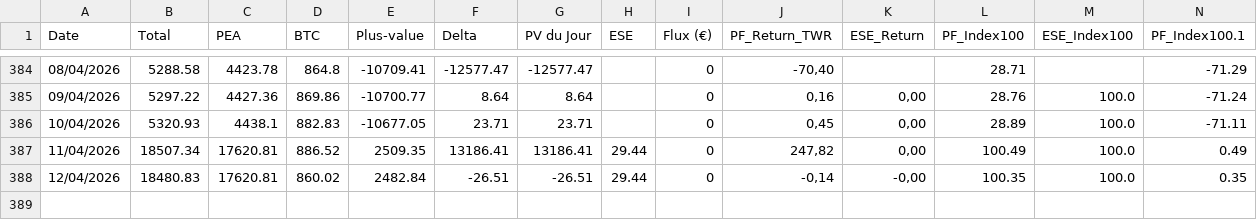
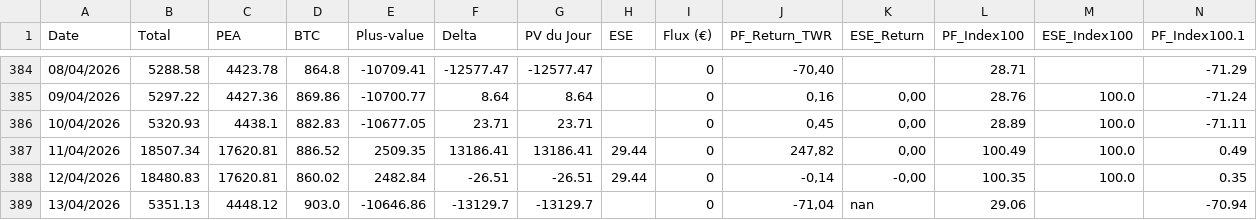
Before and after one commit to louisjournet91-code/patrimoine-app, a CSV file: historique.csv, drawn as a sheet; only a part is shown, gaps mark what is left out; rows hold the shown columns only; the diff names each change by its address in the sheet, - before the commit and + after, or states it on an @@ line.

```diff
--- a/historique.csv
+++ b/historique.csv
+row 389: 13/04/2026 | 5351.13 | 4448.12 | 903.0 | -10646.86 | -13129.7 | -13129.7 |  | 0 | -71,04 | nan | 29.06 |  | -70.94
```
